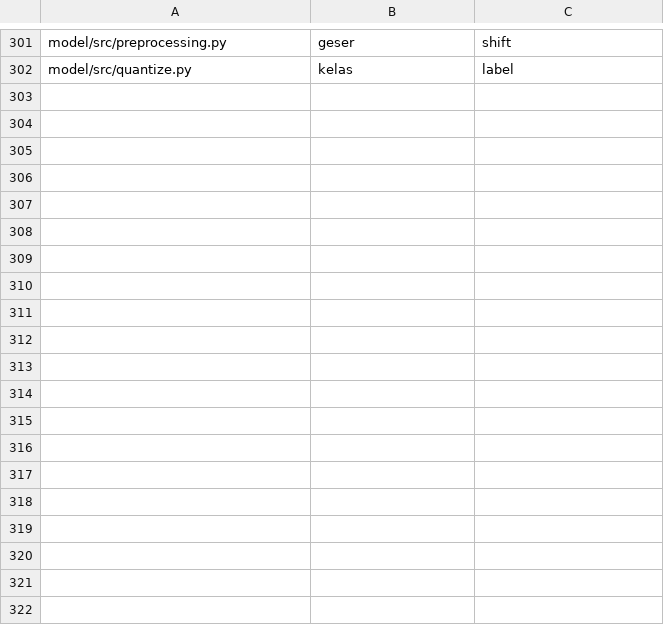
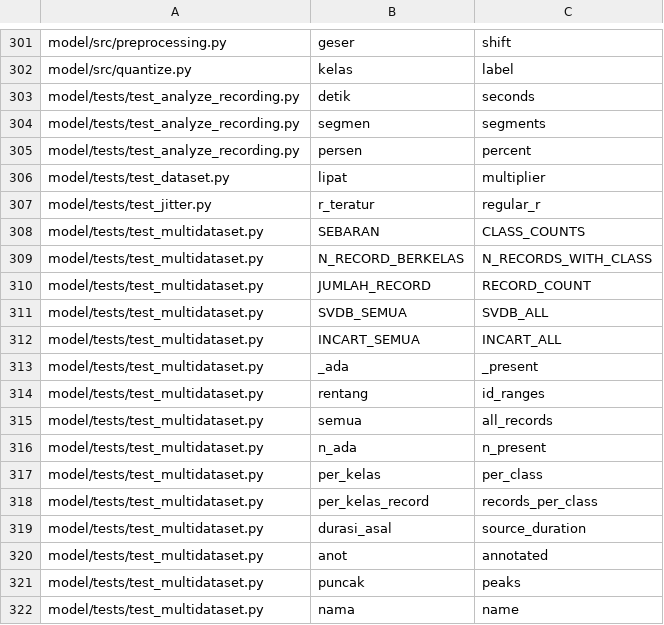
Before and after one commit to mrrizaldi/projek-akhir, a TSV file: scripts/rename_map_scoped.tsv, drawn as a sheet; only a part is shown, gaps mark what is left out; the diff covers the shown part only.

```diff
--- a/scripts/rename_map_scoped.tsv
+++ b/scripts/rename_map_scoped.tsv
@@ -302 +302,21 @@ model/src/preprocessing.py	geser	shift
 model/src/quantize.py	kelas	label
+model/tests/test_analyze_recording.py	detik	seconds
+model/tests/test_analyze_recording.py	segmen	segments
+model/tests/test_analyze_recording.py	persen	percent
+model/tests/test_dataset.py	lipat	multiplier
+model/tests/test_jitter.py	r_teratur	regular_r
+model/tests/test_multidataset.py	SEBARAN	CLASS_COUNTS
+model/tests/test_multidataset.py	N_RECORD_BERKELAS	N_RECORDS_WITH_CLASS
+model/tests/test_multidataset.py	JUMLAH_RECORD	RECORD_COUNT
+model/tests/test_multidataset.py	SVDB_SEMUA	SVDB_ALL
+model/tests/test_multidataset.py	INCART_SEMUA	INCART_ALL
+model/tests/test_multidataset.py	_ada	_present
+model/tests/test_multidataset.py	rentang	id_ranges
+model/tests/test_multidataset.py	semua	all_records
+model/tests/test_multidataset.py	n_ada	n_present
+model/tests/test_multidataset.py	per_kelas	per_class
+model/tests/test_multidataset.py	per_kelas_record	records_per_class
+model/tests/test_multidataset.py	durasi_asal	source_duration
+model/tests/test_multidataset.py	anot	annotated
+model/tests/test_multidataset.py	puncak	peaks
+model/tests/test_multidataset.py	nama	name
```
Also changed, not shown: 20 added rows elsewhere in this file, 9 other files.
